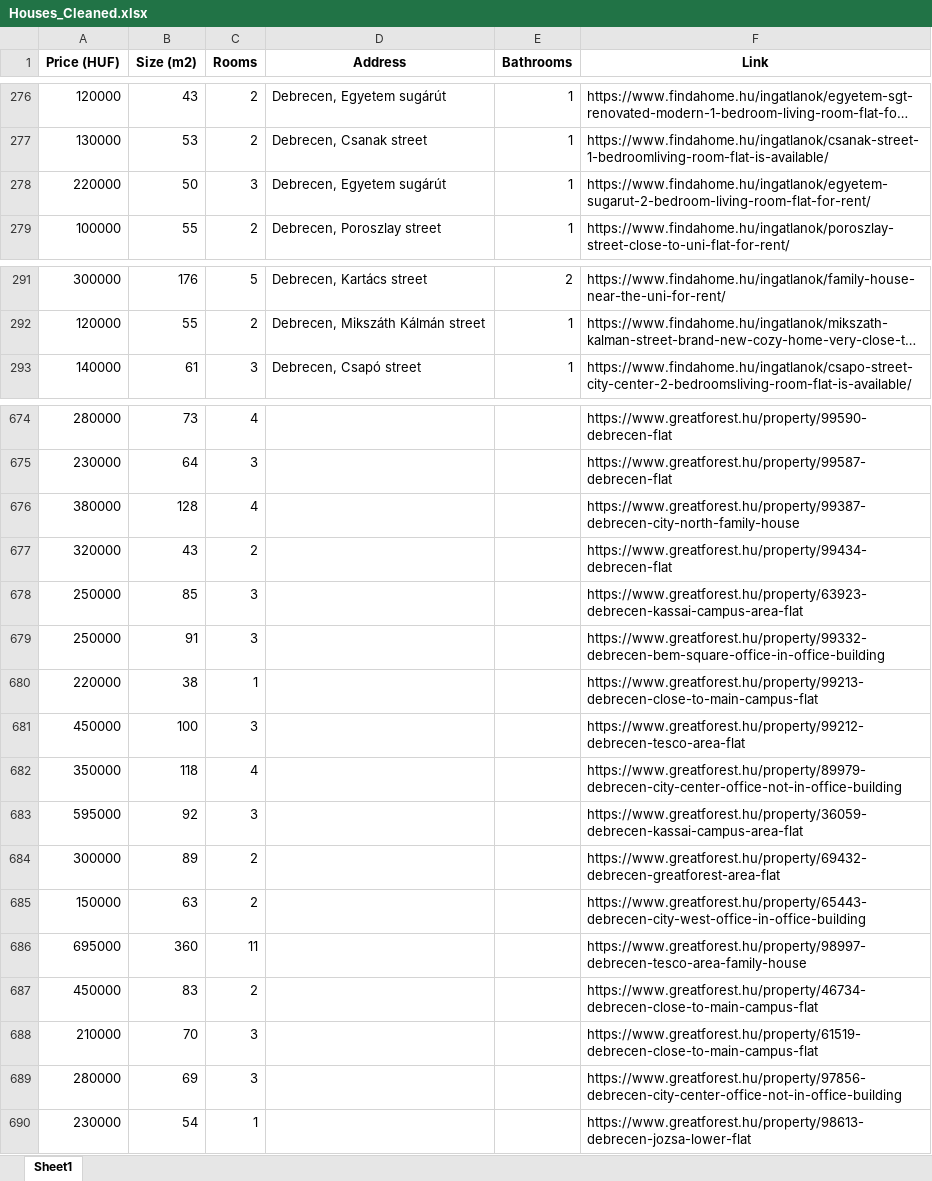
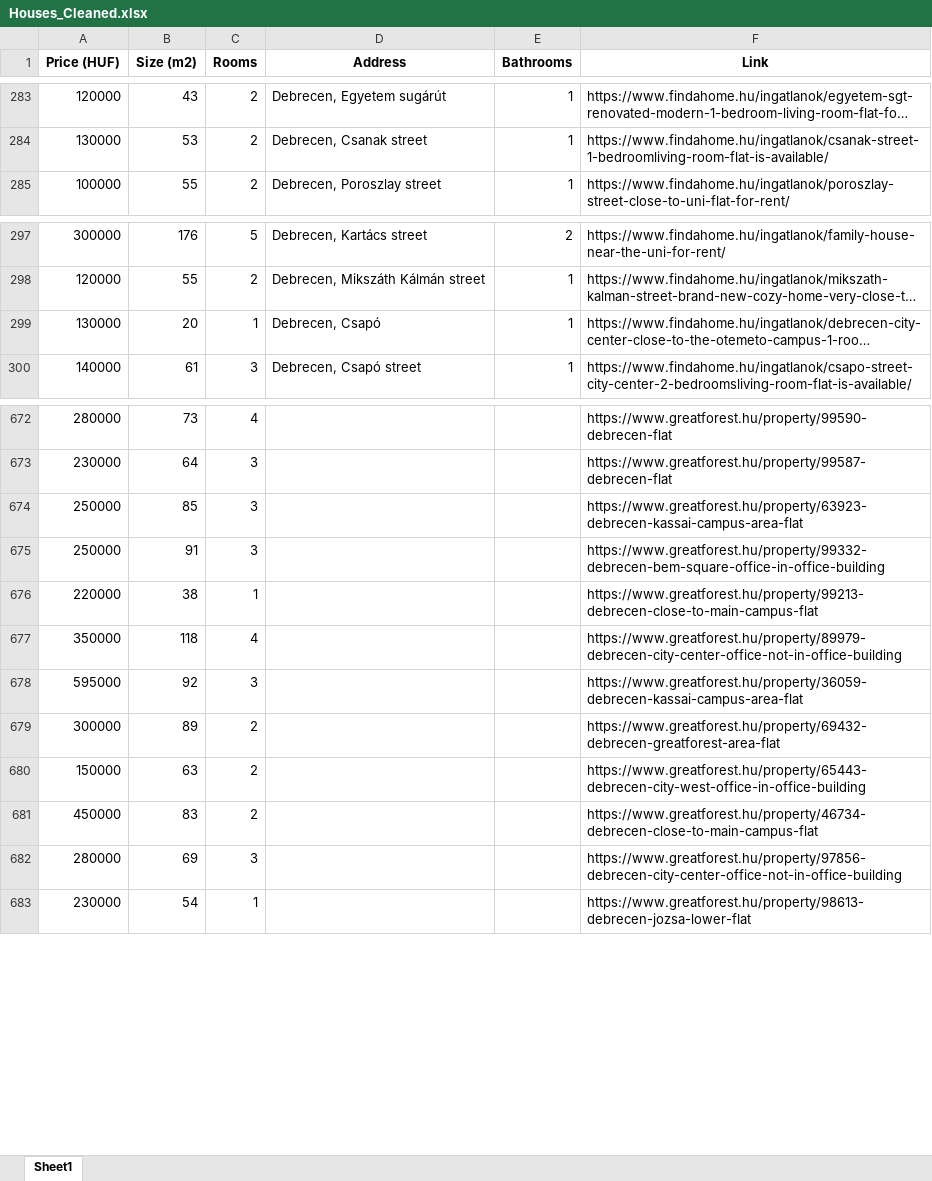
Before and after one commit to YousefBarakat99/Streamlit, an Excel workbook: streamlit/Houses_Cleaned.xlsx, sheet Sheet1, drawn as a sheet; only a part is shown, gaps mark what is left out; long unchanged cells end in …; values as stored, in another font and other column widths than the file's, no borders; removed rows and columns are numbered as before the commit, all else as after; the diff covers the shown part only; the diff names each change by its address in the sheet, - before the commit and + after, or states it on an @@ line.

```diff
--- a/streamlit/Houses_Cleaned.xlsx (sheet Sheet1)
+++ b/streamlit/Houses_Cleaned.xlsx (sheet Sheet1)
@@ row 278 moved to row 17: 220000 @@
@@ row 3 moved to row 299: 130000 @@
-row 676: 380000 | 128 | 4 |  |  | https://www.greatforest.hu/property/99387-debrecen-city-north-family-house
-row 677: 320000 | 43 | 2 |  |  | https://www.greatforest.hu/property/99434-debrecen-flat
-row 681: 450000 | 100 | 3 |  |  | https://www.greatforest.hu/property/99212-debrecen-tesco-area-flat
-row 686: 695000 | 360 | 11 |  |  | https://www.greatforest.hu/property/98997-debrecen-tesco-area-family-house
-row 688: 210000 | 70 | 3 |  |  | https://www.greatforest.hu/property/61519-debrecen-close-to-main-campus-flat
```
Also changed, not shown: 19 added rows, 15 removed rows and 1 edited cell elsewhere in this sheet.
